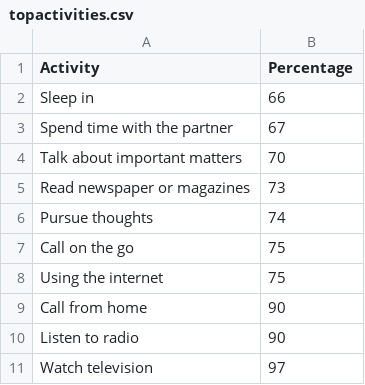
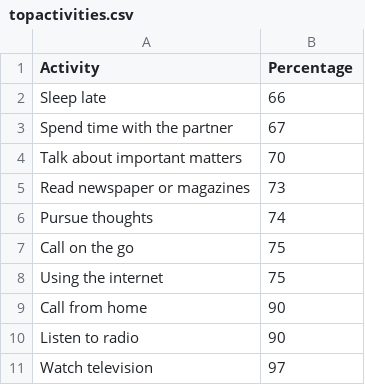
Before and after one commit to janwo/master-thesis, a CSV file: plotdata/topactivities.csv, drawn as a sheet.

```diff
--- a/plotdata/topactivities.csv
+++ b/plotdata/topactivities.csv
@@ -1,3 +1,3 @@
 Activity;Percentage
-Sleep in;66
+Sleep late;66
 Spend time with the partner;67
```
Also changed, not shown: 6 other files.
